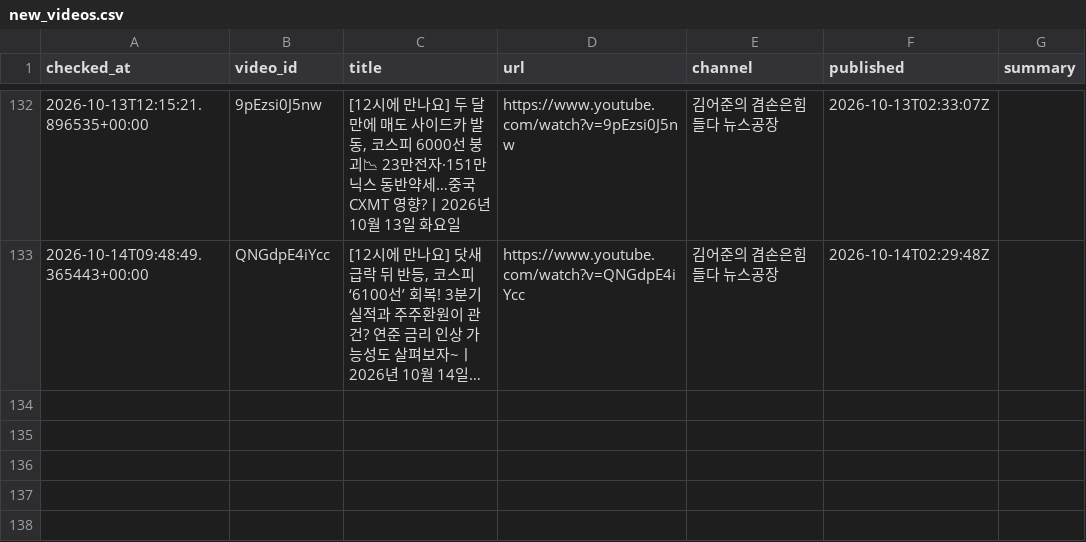
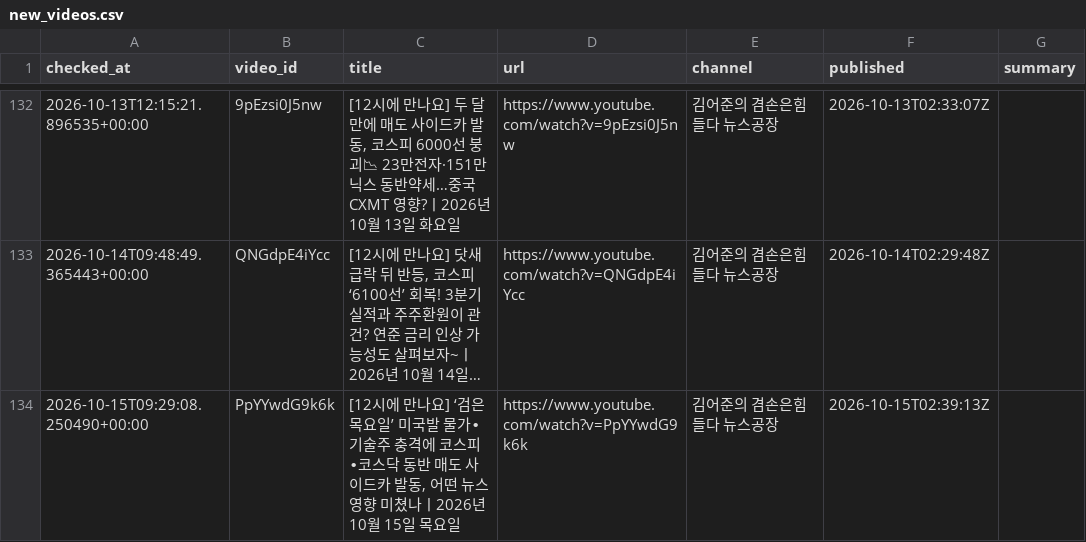
Before and after one commit to wook-44/blog_project, a CSV file: data/new_videos.csv, drawn as a sheet; only a part is shown, gaps mark what is left out; long unchanged cells end in …; the diff names each change by its address in the sheet, - before the commit and + after, or states it on an @@ line.

```diff
--- a/data/new_videos.csv
+++ b/data/new_videos.csv
+row 134: 2026-10-15T09:29:08.250490+00:00 | PpYYwdG9k6k | [12시에 만나요] ‘검은 목요일’ 미국발 물가∙기술주 충격에 코스피∙코스닥 동반 매도 사이드카 발동, 어떤 뉴스 영향 미쳤나ㅣ2026년 10월 15일 목요일 | https://www.youtube.com/watch?v=PpYYwdG9k6k | 김어준의 겸손은힘들다 뉴스공장 | 2026-10-15T02:39:13Z
```
Also changed, not shown: 2 other files.
